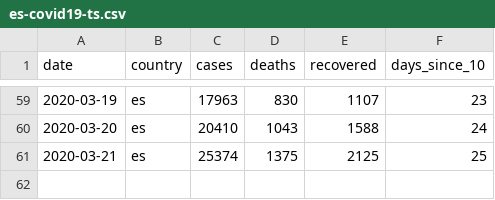
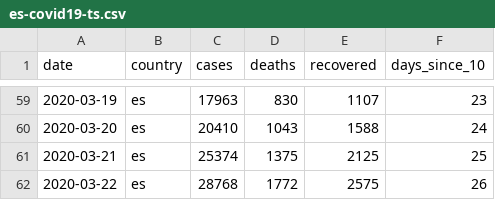
Before and after one commit to libreai/covid-19, a CSV file: _notebooks/data/es-covid19-ts.csv, drawn as a sheet; only a part is shown, gaps mark what is left out.

Commit message:
data and visualizations updated 2020-03-23

```diff
--- a/_notebooks/data/es-covid19-ts.csv
+++ b/_notebooks/data/es-covid19-ts.csv
@@ -61 +61,2 @@ date,country,cases,deaths,recovered,days_since_10
 2020-03-21,es,25374,1375,2125,25
+2020-03-22,es,28768,1772,2575,26
```
Also changed, not shown: _notebooks/data/ie-covid19-ts.csv, _notebooks/data/it-covid19-ts.csv, 2 other files.
